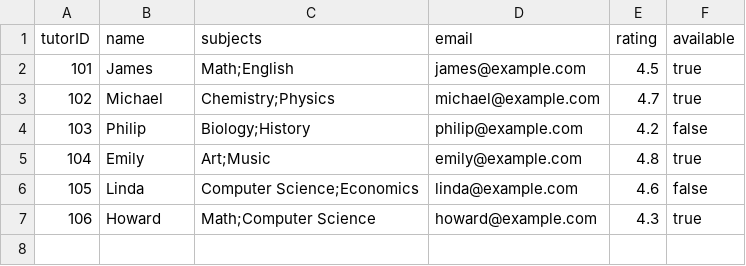
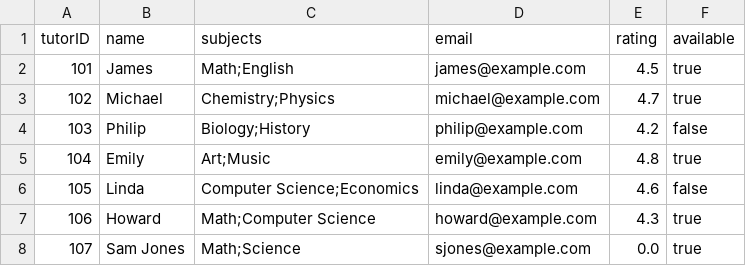
Before and after one commit to sarahh1201/EduConnect, a CSV file: v2/data/tutors.csv, drawn as a sheet; the diff names each change by its address in the sheet, - before the commit and + after, or states it on an @@ line.

```diff
--- a/v2/data/tutors.csv
+++ b/v2/data/tutors.csv
+row 8: 107 | Sam Jones | Math;Science | sjones@example.com | 0.0 | true
```
Also changed, not shown: v2/data/requests.csv, v2/data/user.csv, 21 other files.
